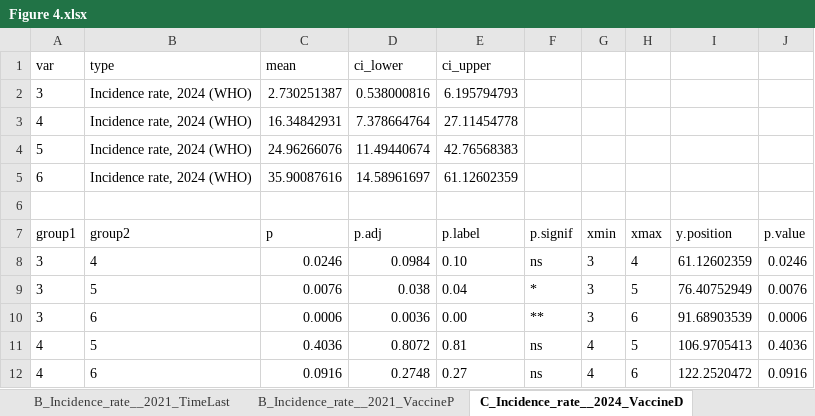
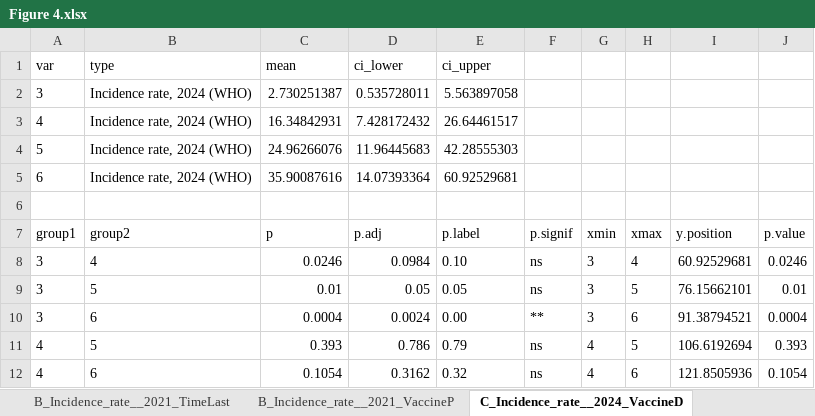
Before and after one commit to xmusphlkg/PertussisVaccineCompare, an Excel workbook: Output/Figure 4.xlsx, sheet C_Incidence_rate__2024_VaccineD, drawn as a sheet; only a part is shown; values as stored, in another font and other column widths than the file's, no borders; the diff covers the shown part only; the diff names each change by its address in the sheet, - before the commit and + after, or states it on an @@ line.

```diff
--- a/Output/Figure 4.xlsx (sheet C_Incidence_rate__2024_VaccineD)
+++ b/Output/Figure 4.xlsx (sheet C_Incidence_rate__2024_VaccineD)
-D2 (ci_lower): 0.538000816
+D2 (ci_lower): 0.535728011
-E2 (ci_upper): 6.195794793
+E2 (ci_upper): 5.563897058
-D3 (ci_lower): 7.378664764
+D3 (ci_lower): 7.428172432
-E3 (ci_upper): 27.11454778
+E3 (ci_upper): 26.64461517
-D4 (ci_lower): 11.49440674
+D4 (ci_lower): 11.96445683
-E4 (ci_upper): 42.76568383
+E4 (ci_upper): 42.28555303
-D5 (ci_lower): 14.58961697
+D5 (ci_lower): 14.07393364
-E5 (ci_upper): 61.12602359
+E5 (ci_upper): 60.92529681
-I8: 61.12602359
+I8: 60.92529681
-C9 (mean): 0.0076
+C9 (mean): 0.01
-D9 (ci_lower): 0.038
+D9 (ci_lower): 0.05
-E9 (ci_upper): 0.04
+E9 (ci_upper): 0.05
-F9: *
+F9: ns
-I9: 76.40752949
+I9: 76.15662101
-J9: 0.0076
+J9: 0.01
-C10 (mean): 0.0006
+C10 (mean): 0.0004
-D10 (ci_lower): 0.0036
+D10 (ci_lower): 0.0024
-I10: 91.68903539
+I10: 91.38794521
-J10: 0.0006
+J10: 0.0004
-C11 (mean): 0.4036
+C11 (mean): 0.393
-D11 (ci_lower): 0.8072
+D11 (ci_lower): 0.786
-E11 (ci_upper): 0.81
+E11 (ci_upper): 0.79
-I11: 106.9705413
+I11: 106.6192694
-J11: 0.4036
+J11: 0.393
-C12 (mean): 0.0916
+C12 (mean): 0.1054
-D12 (ci_lower): 0.2748
+D12 (ci_lower): 0.3162
-E12 (ci_upper): 0.27
+E12 (ci_upper): 0.32
-I12: 122.2520472
+I12: 121.8505936
-J12: 0.0916
+J12: 0.1054
```
Also changed, not shown: 5 edited cells elsewhere in this sheet, sheet D_Incidence_rate__2019_TimeLast, sheet C_Incidence_rate__2024_TimeLast, sheet A_Incidence_rate__2019_TimeLast, sheet B_Incidence_rate__2021_TimeLast, sheet A_Incidence_rate__2019_VaccineD, sheet E_Incidence_rate__2021_TimeLast, 13 more sheets, Output/Figure 5.xlsx, Output/Figure 7.xlsx, 36 other files.
